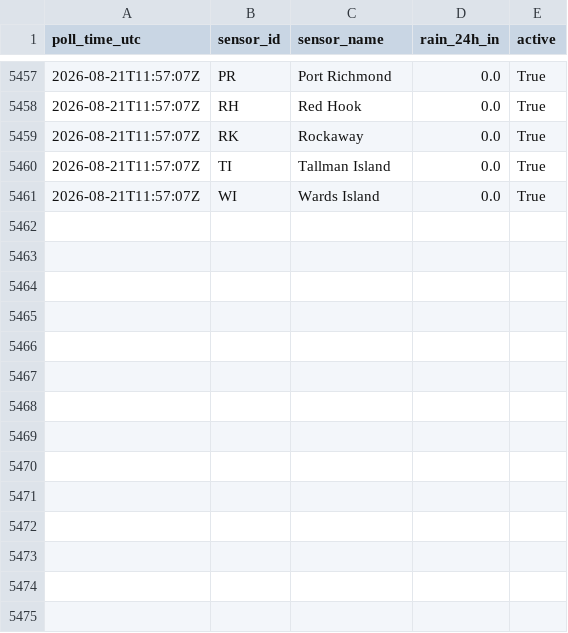
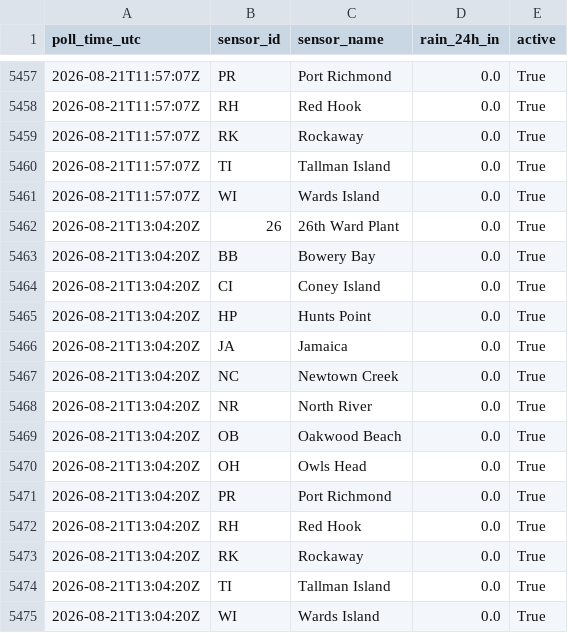
Before and after one commit to michaeledwardescobar/nycdep-waterbody-advisory, a CSV file: data/sensor_log_2026-08.csv, drawn as a sheet; only a part is shown, gaps mark what is left out; the diff names each change by its address in the sheet, - before the commit and + after, or states it on an @@ line.

```diff
--- a/data/sensor_log_2026-08.csv
+++ b/data/sensor_log_2026-08.csv
+row 5462: 2026-08-21T13:04:20Z | 26 | 26th Ward Plant | 0.0 | True
+row 5463: 2026-08-21T13:04:20Z | BB | Bowery Bay | 0.0 | True
+row 5464: 2026-08-21T13:04:20Z | CI | Coney Island | 0.0 | True
+row 5465: 2026-08-21T13:04:20Z | HP | Hunts Point | 0.0 | True
+row 5466: 2026-08-21T13:04:20Z | JA | Jamaica | 0.0 | True
+row 5467: 2026-08-21T13:04:20Z | NC | Newtown Creek | 0.0 | True
+row 5468: 2026-08-21T13:04:20Z | NR | North River | 0.0 | True
+row 5469: 2026-08-21T13:04:20Z | OB | Oakwood Beach | 0.0 | True
+row 5470: 2026-08-21T13:04:20Z | OH | Owls Head | 0.0 | True
+row 5471: 2026-08-21T13:04:20Z | PR | Port Richmond | 0.0 | True
+row 5472: 2026-08-21T13:04:20Z | RH | Red Hook | 0.0 | True
+row 5473: 2026-08-21T13:04:20Z | RK | Rockaway | 0.0 | True
+row 5474: 2026-08-21T13:04:20Z | TI | Tallman Island | 0.0 | True
+row 5475: 2026-08-21T13:04:20Z | WI | Wards Island | 0.0 | True
```
Also changed, not shown: 1 other file.
